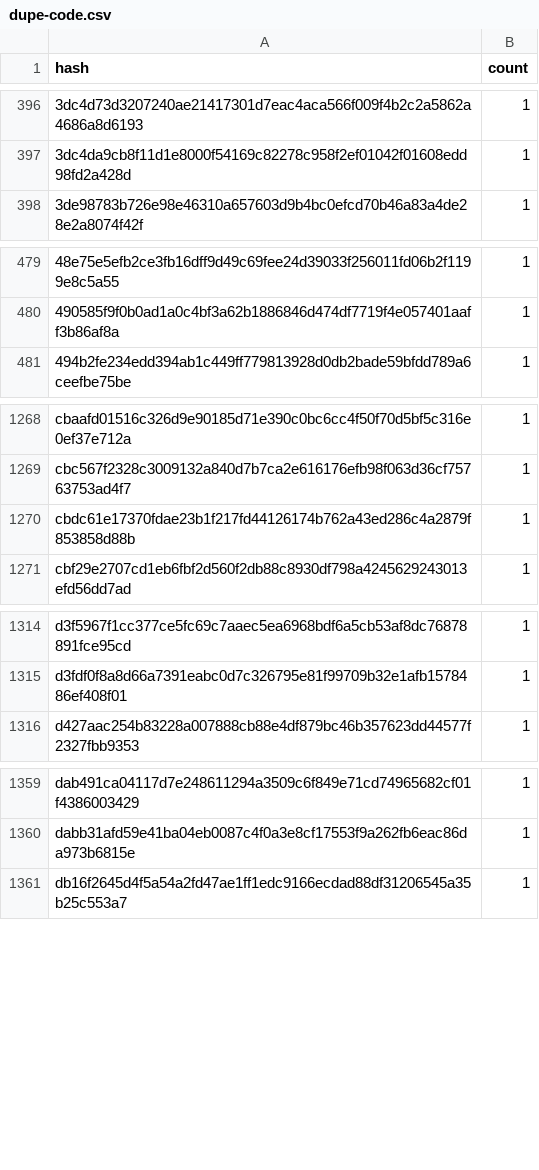
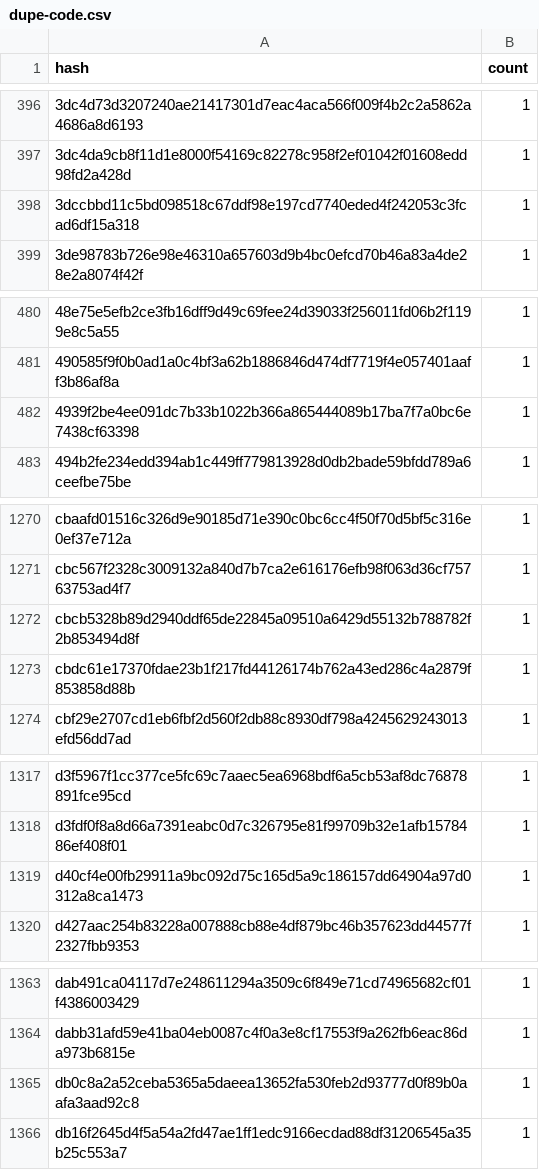
Before and after one commit to anupsdf/stellar-contract-wasms, a CSV file: analysis/dupe-code.csv, drawn as a sheet; only a part is shown, gaps mark what is left out; the diff covers the shown part only; the diff names each change by its address in the sheet, - before the commit and + after, or states it on an @@ line.

```diff
--- a/analysis/dupe-code.csv
+++ b/analysis/dupe-code.csv
+row 398: 3dccbbd11c5bd098518c67ddf98e197cd7740eded4f242053c3fcad6df15a318 | 1
+row 482: 4939f2be4ee091dc7b33b1022b366a865444089b17ba7f7a0bc6e7438cf63398 | 1
+row 1272: cbcb5328b89d2940ddf65de22845a09510a6429d55132b788782f2b853494d8f | 1
+row 1319: d40cf4e00fb29911a9bc092d75c165d5a9c186157dd64904a97d0312a8ca1473 | 1
+row 1365: db0c8a2a52ceba5365a5daeea13652fa530feb2d93777d0f89b0aafa3aad92c8 | 1
```
Also changed, not shown: 1 added row elsewhere in this file, analysis/dupe-sections.csv, analysis/dupe-specs.csv, 38 other files.
